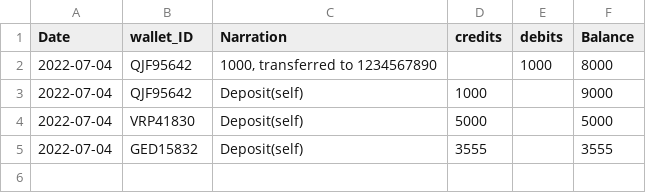
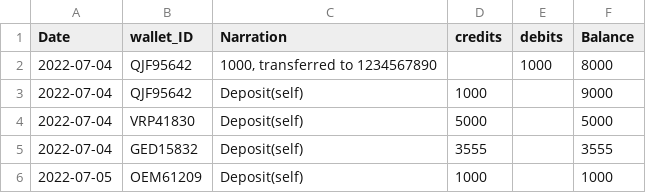
Before and after one commit to AbrahamAdekunle/ATS, a CSV file: Week_4/Class/user_wallet_transaction/transactions.csv, drawn as a sheet.

Commit message:
modified, the user_wallet_transaction_csv

```diff
--- a/Week_4/Class/user_wallet_transaction/transactions.csv
+++ b/Week_4/Class/user_wallet_transaction/transactions.csv
@@ -5 +5,2 @@ Date,wallet_ID,Narration,credits,debits,Balance
 2022-07-04,GED15832,Deposit(self),3555,,3555
+2022-07-05,OEM61209,Deposit(self),1000,,1000
```
Also changed, not shown: Week_4/Class/user_wallet_transaction/user_details.csv, 1 other file.
